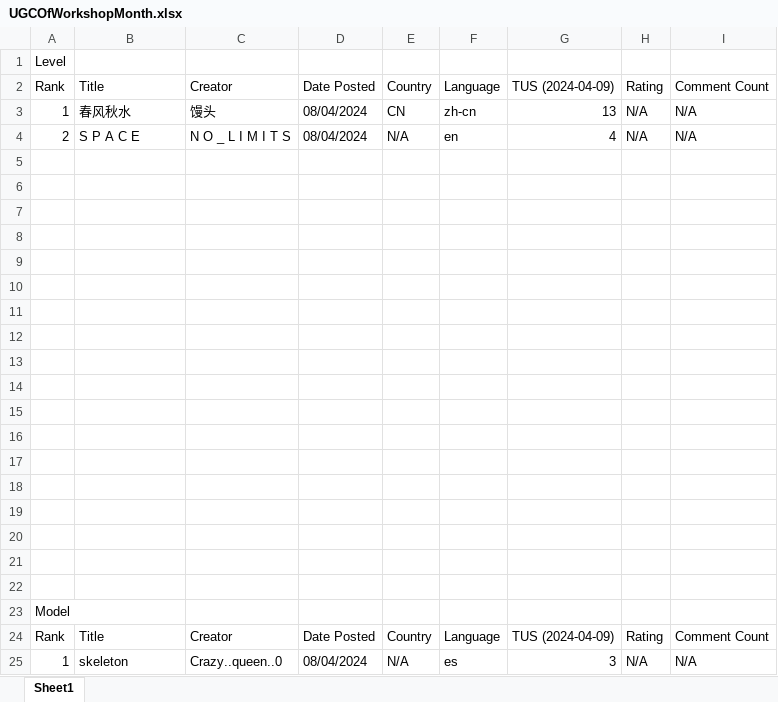
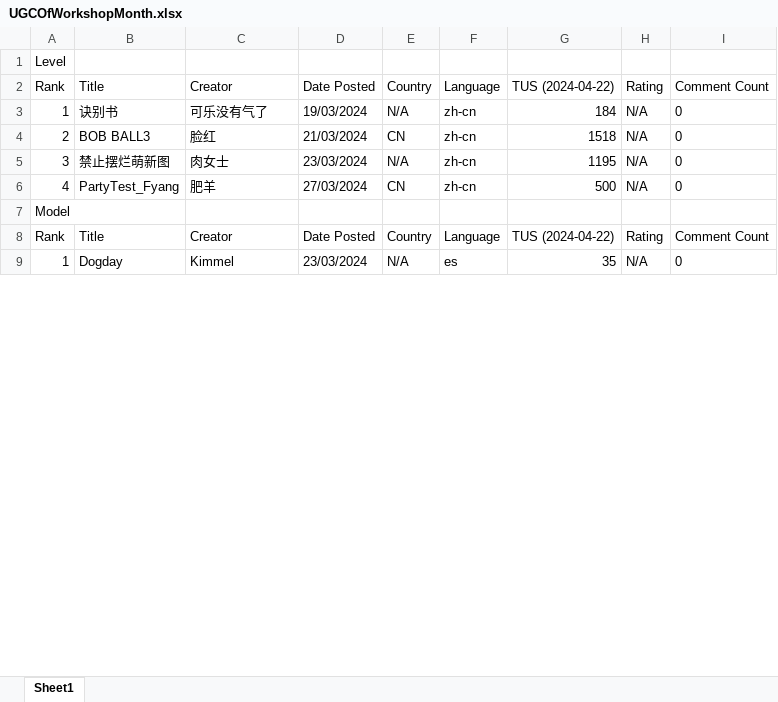
Before and after one commit to zombonline/HFFSpy, an Excel workbook: UGCOfWorkshopMonth.xlsx, sheet Sheet1, drawn as a sheet; only a part is shown; values as stored, in another font and other column widths than the file's, no borders; removed rows and columns are numbered as before the commit, all else as after; the diff covers the shown part only; the diff names each change by its address in the sheet, - before the commit and + after, or states it on an @@ line.

Commit message:
get_comments setting working fixed write to excel file for chinese_count

```diff
--- a/UGCOfWorkshopMonth.xlsx (sheet Sheet1)
+++ b/UGCOfWorkshopMonth.xlsx (sheet Sheet1)
-G2: TUS (2024-04-09)
+G2: TUS (2024-04-22)
-B3: 春风秋水
+B3: 诀别书
-C3: 馒头
+C3: 可乐没有气了
-D3: 08/04/2024
+D3: 19/03/2024
-E3: CN
+E3: N/A
-G3: 13
+G3: 184
-I3: N/A
+I3: 0
-row 4: 2 | S P A C E | N O _ L I M I T S | 08/04/2024 | N/A | en | 4 | N/A | N/A
-row 4: (empty)
+row 4: 2 | BOB BALL3 | 脸红 | 21/03/2024 | CN | zh-cn | 1518 | N/A | 0
-row 5: (empty)
+row 5: 3 | 禁止摆烂萌新图 | 肉女士 | 23/03/2024 | N/A | zh-cn | 1195 | N/A | 0
-row 6: (empty)
+row 6: 4 | PartyTest_Fyang | 肥羊 | 27/03/2024 | CN | zh-cn | 500 | N/A | 0
-row 8: (empty)
-row 9: (empty)
-row 10: (empty)
-row 11: (empty)
-row 12: (empty)
-row 13: (empty)
-row 14: (empty)
-row 15: (empty)
-row 16: (empty)
-row 17: (empty)
-row 18: (empty)
-row 19: (empty)
-row 20: (empty)
-row 21: (empty)
-row 22: (empty)
-G8: TUS (2024-04-09)
+G8: TUS (2024-04-22)
-B9: skeleton
+B9: Dogday
-C9: Crazy..queen..0
+C9: Kimmel
-D9: 08/04/2024
+D9: 23/03/2024
-G9: 3
+G9: 35
-I9: N/A
+I9: 0
```
Also changed, not shown: 3 added rows and 1 removed row elsewhere in this sheet, UGCOfMajorGames.xlsx, 6 other files.
